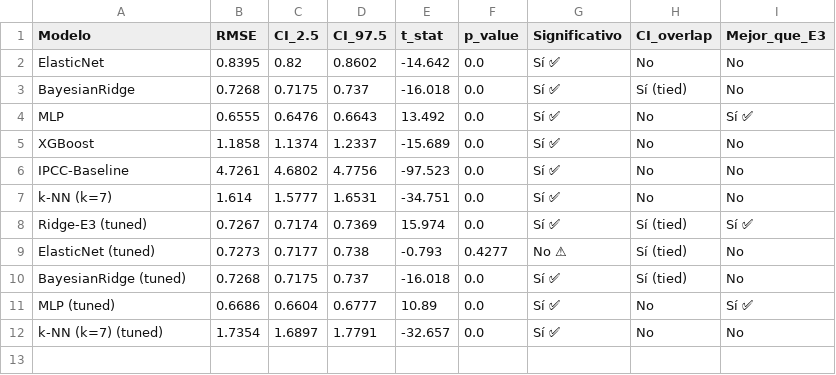
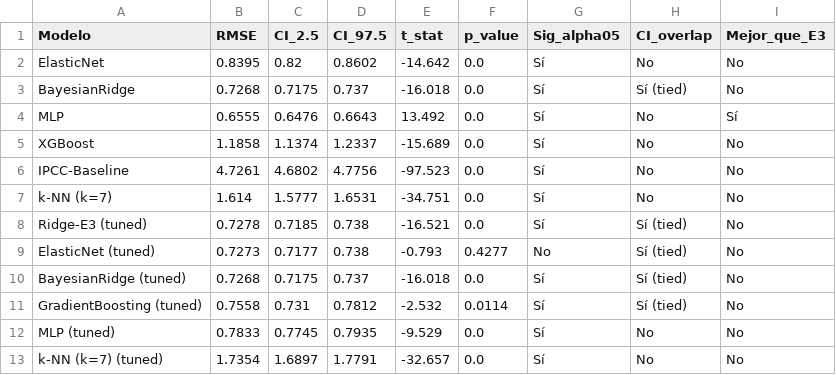
Before and after one commit to jperezg86/ml-nutraceuticos-ganado-lechero, a CSV file: data/processed/e4_outputs/e4_significance_tests.csv, drawn as a sheet; addresses are those after the commit; the diff names each change by its address in the sheet, - before the commit and + after, or states it on an @@ line.

```diff
--- a/data/processed/e4_outputs/e4_significance_tests.csv
+++ b/data/processed/e4_outputs/e4_significance_tests.csv
-G1: Significativo
+G1: Sig_alpha05
-G2:G8 (Sig_alpha05): Sí ✅
+G2:G8 (Sig_alpha05): Sí
-I4 (Mejor_que_E3): Sí ✅
+I4 (Mejor_que_E3): Sí
-B8 (RMSE): 0.7267
+B8 (RMSE): 0.7278
-C8 (CI_2.5): 0.7174
+C8 (CI_2.5): 0.7185
-D8 (CI_97.5): 0.7369
+D8 (CI_97.5): 0.738
-E8 (t_stat): 15.974
+E8 (t_stat): -16.521
-I8 (Mejor_que_E3): Sí ✅
+I8 (Mejor_que_E3): No
-G9 (Sig_alpha05): No ⚠
+G9 (Sig_alpha05): No
-G10 (Sig_alpha05): Sí ✅
+G10 (Sig_alpha05): Sí
+row 11: GradientBoosting (tuned) | 0.7558 | 0.731 | 0.7812 | -2.532 | 0.0114 | Sí | Sí (tied) | No
-B12 (RMSE): 0.6686
+B12 (RMSE): 0.7833
-C12 (CI_2.5): 0.6604
+C12 (CI_2.5): 0.7745
-D12 (CI_97.5): 0.6777
+D12 (CI_97.5): 0.7935
-E12 (t_stat): 10.89
+E12 (t_stat): -9.529
-G12:G13 (Sig_alpha05): Sí ✅
+G12:G13 (Sig_alpha05): Sí
-I12 (Mejor_que_E3): Sí ✅
+I12 (Mejor_que_E3): No
```
Also changed, not shown: data/processed/e4_outputs/e4_model_comparison.csv, 8 other files.
